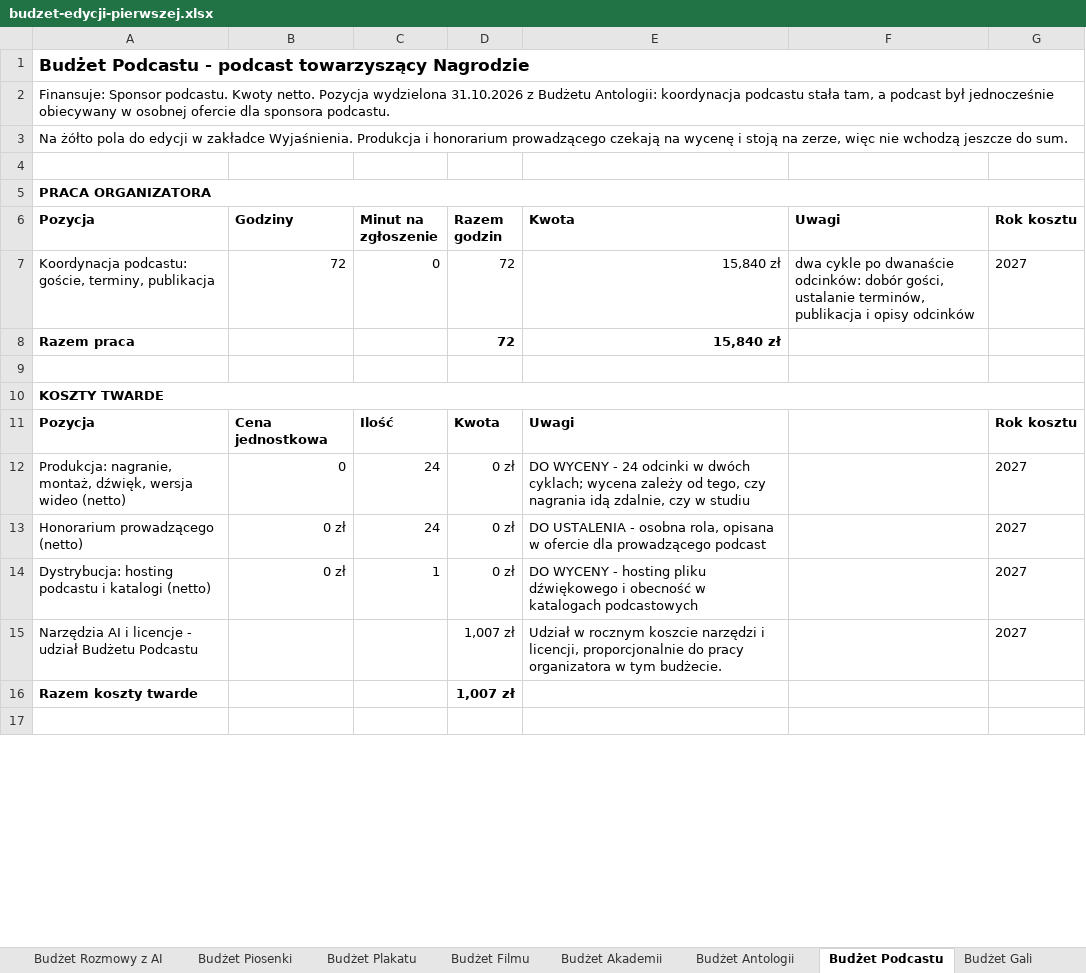
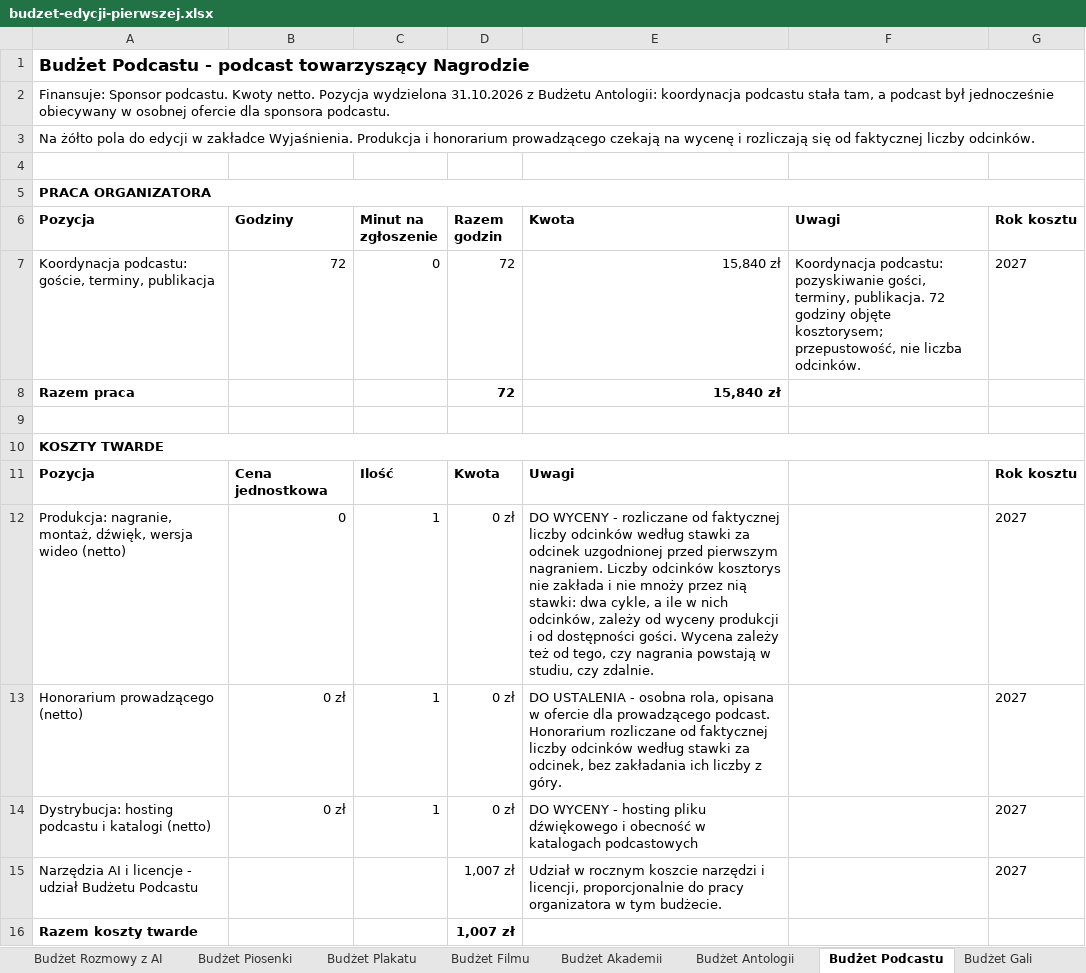
Before and after one commit to kolbinski/konstela, an Excel workbook: budzet-edycji-pierwszej.xlsx, sheet Budżet Podcastu, drawn as a sheet; only a part is shown; the shorter side is filled out with more unchanged rows; values as stored, in another font and other column widths than the file's, no borders; the diff names each change by its address in the sheet, - before the commit and + after, or states it on an @@ line.

```diff
--- a/budzet-edycji-pierwszej.xlsx (sheet Budżet Podcastu)
+++ b/budzet-edycji-pierwszej.xlsx (sheet Budżet Podcastu)
-A3 (Pozycja): …wycenę i stoją na zerze, więc nie wchodzą jeszcze do sum.
+A3 (Pozycja): …wycenę i rozliczają się od faktycznej liczby odcinków.
-F7 (Uwagi): dwa cykle po dwanaście odcinków: dobór gości, ustalanie terminów, publikacja i opisy odcinków
+F7 (Uwagi): Koordynacja podcastu: pozyskiwanie gości, terminy, publikacja. 72 godziny objęte kosztorysem; przepustowość, nie liczba odcinków.
-C12:C13 (Minut na zgłoszenie): 24
+C12:C13 (Minut na zgłoszenie): 1
-E12 (Kwota): …WYCENY - 24 odcinki w dwóch cyklach; wycena zależy od tego, czy nagrania idą zdalnie, czy w studiu
+E12 (Kwota): …WYCENY - rozliczane od faktycznej liczby odcinków według stawki za odcinek uzgodnionej przed pierwszym nagraniem. Liczby odcinków kosztorys nie zakłada i nie mnoży przez nią stawki: dwa cykle, a ile w nich odcinków, zależy od wyceny produkcji i od dostępności gości. Wycena zależy też od tego, czy nagrania powstają w studiu, czy zdalnie.
-E13 (Kwota): …dla prowadzącego podcast
+E13 (Kwota): …dla prowadzącego podcast. Honorarium rozliczane od faktycznej liczby odcinków według stawki za odcinek, bez zakładania ich liczby z góry.
```
Also changed, not shown: 10 other files.
